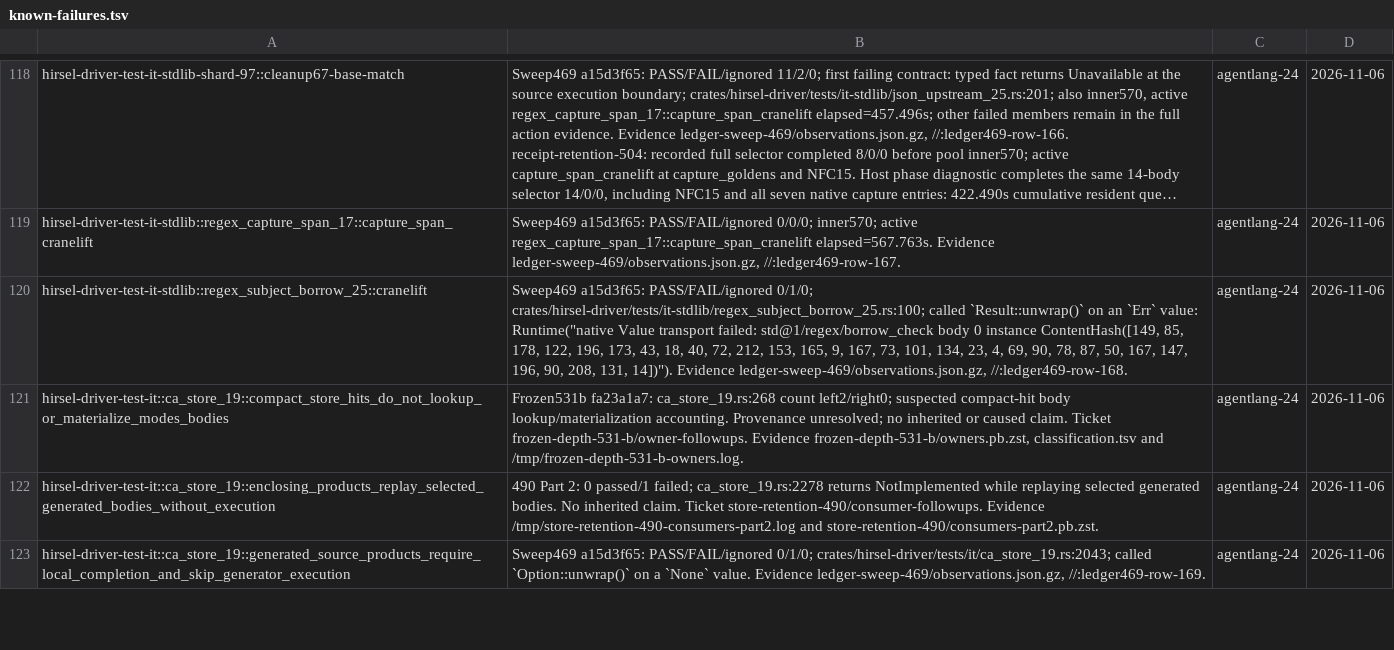
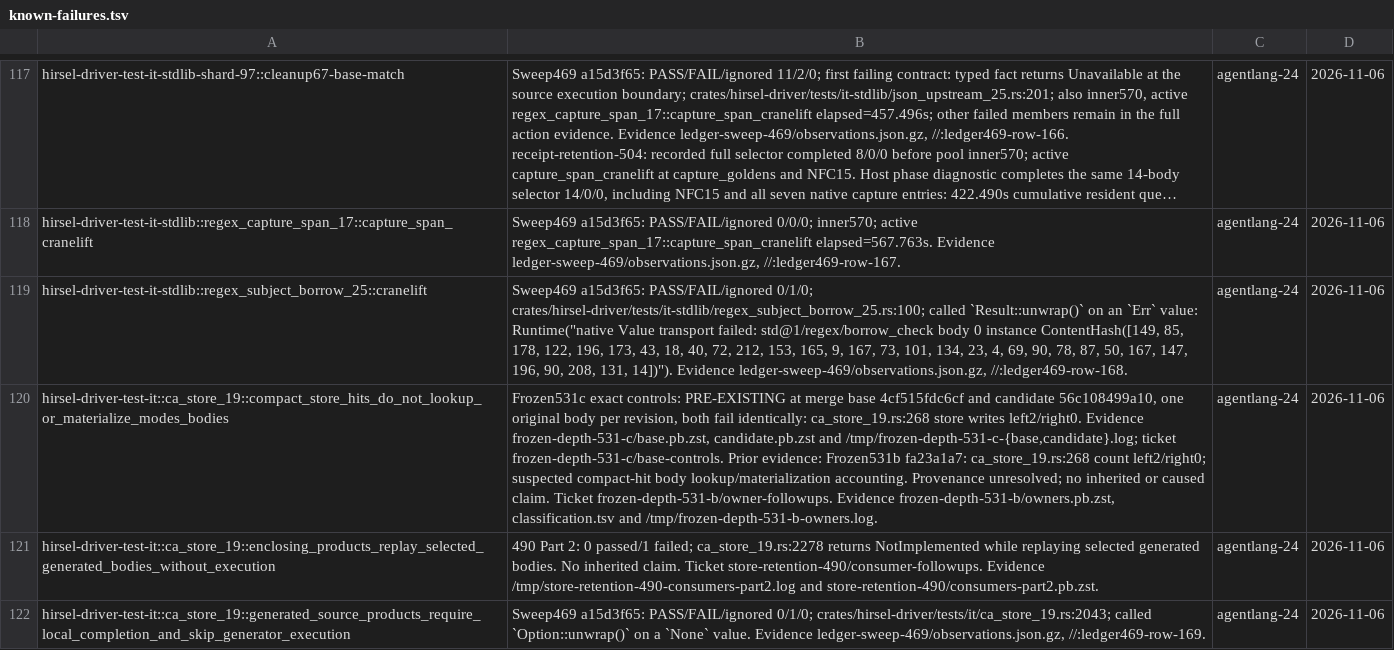
Before and after one commit to SamGalanakis/hirsel, a TSV file: tools/known-failures.tsv, drawn as a sheet; only a part is shown, gaps mark what is left out; long unchanged cells end in …; addresses are those after the commit; the diff covers the shown part only; the diff names each change by its address in the sheet, - before the commit and + after, or states it on an @@ line.

Commit message:
Record base controls for frozen lowering consumer failures

```diff
--- a/tools/known-failures.tsv
+++ b/tools/known-failures.tsv
-B120: Frozen531b fa23a1a7:…
+B120: Frozen531c exact controls: PRE-EXISTING at merge base 4cf515fdc6cf and candidate 56c108499a10, one original body per revision, both fail identically: ca_store_19.rs:268 store writes left2/right0. Evidence frozen-depth-531-c/base.pb.zst, candidate.pb.zst and /tmp/frozen-depth-531-c-{base,candidate}.log; ticket frozen-depth-531-c/base-controls. Prior evidence: Frozen531b fa23a1a7:…
```
Also changed, not shown: 1 removed row and 5 edited cells elsewhere in this file.
